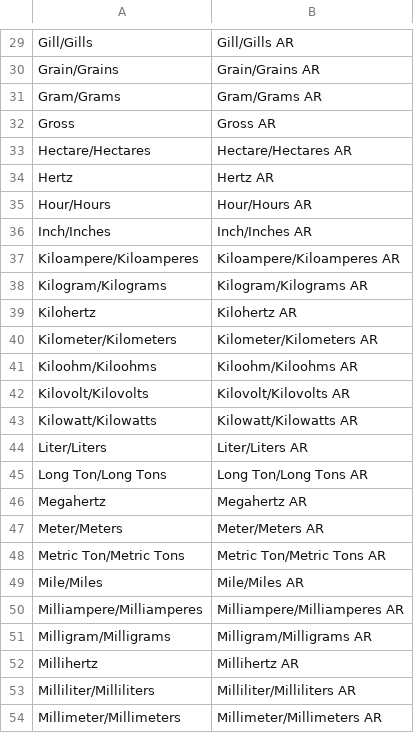
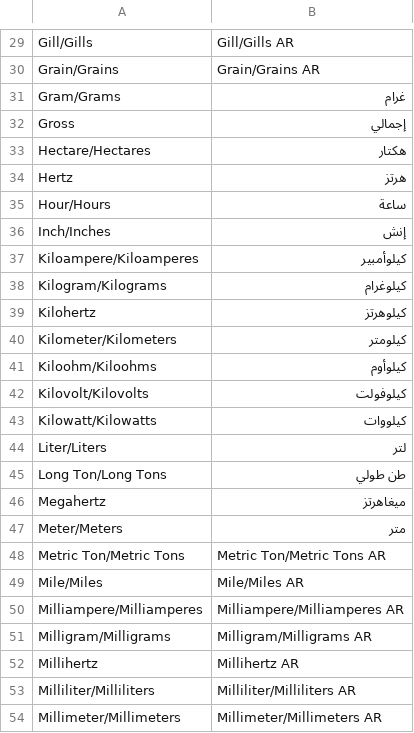
Before and after one commit to Searchinmena/searchinmena, a CSV file: db/seeds/units.csv, drawn as a sheet; only a part is shown, gaps mark what is left out; the diff covers the shown part only.

```diff
--- a/db/seeds/units.csv
+++ b/db/seeds/units.csv
@@ -30,19 +30,19 @@ Gill/Gills,Gill/Gills AR
 Grain/Grains,Grain/Grains AR
-Gram/Grams,Gram/Grams AR
-Gross,Gross AR
-Hectare/Hectares,Hectare/Hectares AR
-Hertz,Hertz AR
-Hour/Hours,Hour/Hours AR
-Inch/Inches,Inch/Inches AR
-Kiloampere/Kiloamperes,Kiloampere/Kiloamperes AR
-Kilogram/Kilograms,Kilogram/Kilograms AR
-Kilohertz,Kilohertz AR
-Kilometer/Kilometers,Kilometer/Kilometers AR
-Kiloohm/Kiloohms,Kiloohm/Kiloohms AR
-Kilovolt/Kilovolts,Kilovolt/Kilovolts AR
-Kilowatt/Kilowatts,Kilowatt/Kilowatts AR
-Liter/Liters,Liter/Liters AR
-Long Ton/Long Tons,Long Ton/Long Tons AR
-Megahertz,Megahertz AR
-Meter/Meters,Meter/Meters AR
+Gram/Grams,غرام
+Gross,إجمالي
+Hectare/Hectares,هكتار
+Hertz,هرتز
+Hour/Hours,ساعة
+Inch/Inches,إنش
+Kiloampere/Kiloamperes,كيلوأمبير
+Kilogram/Kilograms,كيلوغرام
+Kilohertz,كيلوهرتز
+Kilometer/Kilometers,كيلومتر
+Kiloohm/Kiloohms,كيلوأوم
+Kilovolt/Kilovolts,كيلوفولت
+Kilowatt/Kilowatts,كيلووات
+Liter/Liters,لتر
+Long Ton/Long Tons,طن طولي
+Megahertz,ميغاهرتز
+Meter/Meters,متر
 Metric Ton/Metric Tons,Metric Ton/Metric Tons AR
```
Also changed, not shown: 28 edited cells elsewhere in this file.
